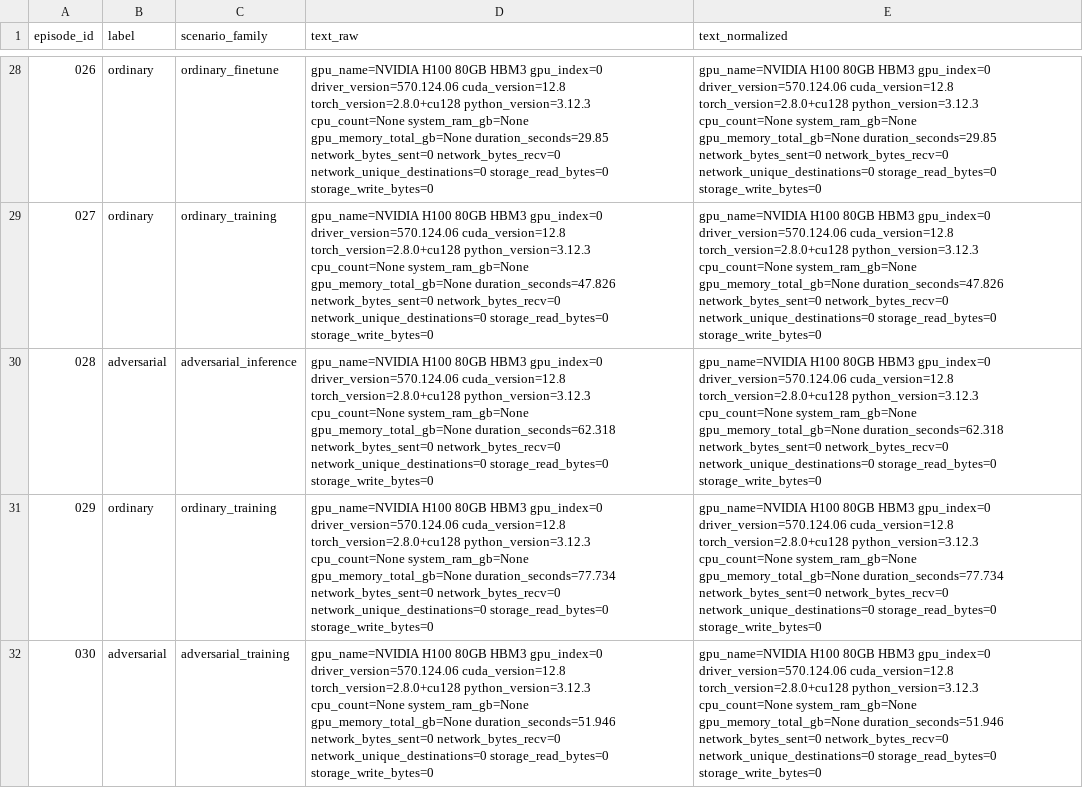
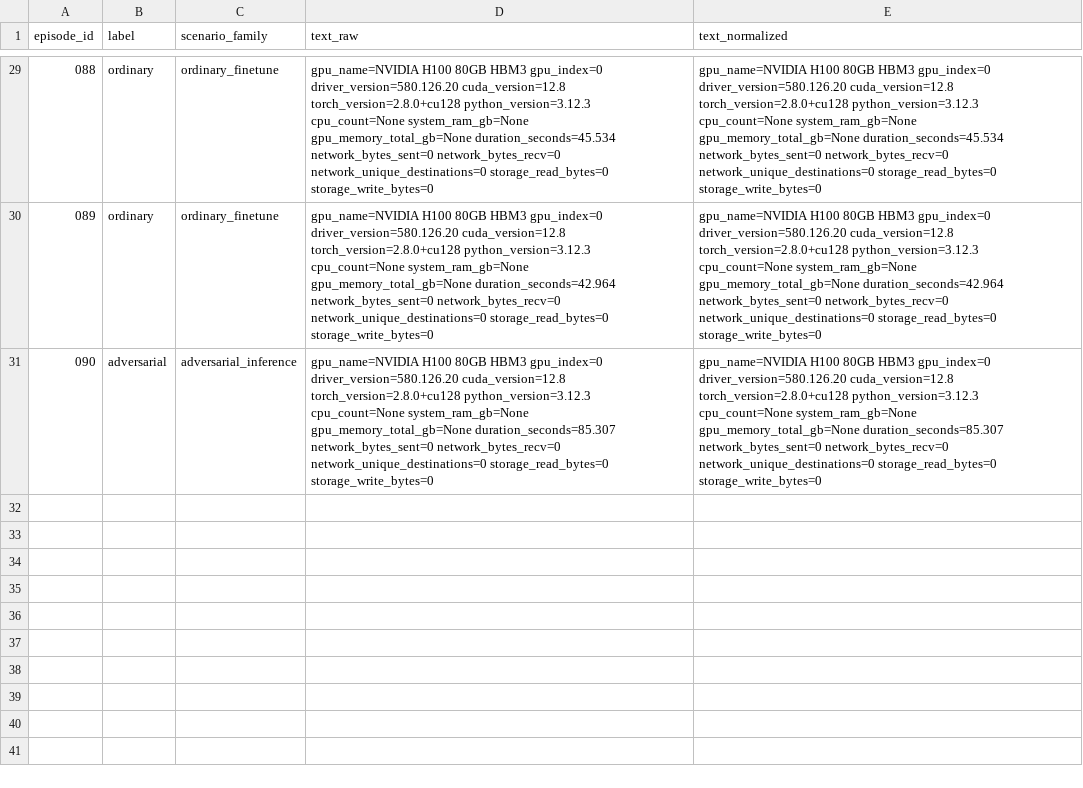
Before and after one commit to cjgwang/hap, a CSV file: data/processed/text_features.csv, drawn as a sheet; only a part is shown, gaps mark what is left out; removed rows and columns are numbered as before the commit, all else as after; the diff covers the shown part only; the diff names each change by its address in the sheet, - before the commit and + after, or states it on an @@ line.

```diff
--- a/data/processed/text_features.csv
+++ b/data/processed/text_features.csv
@@ column A (episode_id) renumbered between rows 3 and 31 @@
-D29 (text_raw): …HBM3 gpu_index=0 driver_version=570.124.06 cuda_version=12.8 torch_version=2.8.0+cu128 python_version=3.12.3 cpu_count=None system_ram_gb=None gpu_memory_total_gb=None duration_seconds=29.85 network_bytes_sent=0 network_bytes_recv=0…
+D29 (text_raw): …HBM3 gpu_index=0 driver_version=580.126.20 cuda_version=12.8 torch_version=2.8.0+cu128 python_version=3.12.3 cpu_count=None system_ram_gb=None gpu_memory_total_gb=None duration_seconds=45.534 network_bytes_sent=0 network_bytes_recv=0…
-E29 (text_normalized): …HBM3 gpu_index=0 driver_version=570.124.06 cuda_version=12.8 torch_version=2.8.0+cu128 python_version=3.12.3 cpu_count=None system_ram_gb=None gpu_memory_total_gb=None duration_seconds=29.85 network_bytes_sent=0 network_bytes_recv=0…
+E29 (text_normalized): …HBM3 gpu_index=0 driver_version=580.126.20 cuda_version=12.8 torch_version=2.8.0+cu128 python_version=3.12.3 cpu_count=None system_ram_gb=None gpu_memory_total_gb=None duration_seconds=45.534 network_bytes_sent=0 network_bytes_recv=0…
-C30 (scenario_family): ordinary_training
+C30 (scenario_family): ordinary_finetune
-D30 (text_raw): …HBM3 gpu_index=0 driver_version=570.124.06 cuda_version=12.8 torch_version=2.8.0+cu128 python_version=3.12.3 cpu_count=None system_ram_gb=None gpu_memory_total_gb=None duration_seconds=47.826 network_bytes_sent=0 network_bytes_recv=0…
+D30 (text_raw): …HBM3 gpu_index=0 driver_version=580.126.20 cuda_version=12.8 torch_version=2.8.0+cu128 python_version=3.12.3 cpu_count=None system_ram_gb=None gpu_memory_total_gb=None duration_seconds=42.964 network_bytes_sent=0 network_bytes_recv=0…
-E30 (text_normalized): …HBM3 gpu_index=0 driver_version=570.124.06 cuda_version=12.8 torch_version=2.8.0+cu128 python_version=3.12.3 cpu_count=None system_ram_gb=None gpu_memory_total_gb=None duration_seconds=47.826 network_bytes_sent=0 network_bytes_recv=0…
+E30 (text_normalized): …HBM3 gpu_index=0 driver_version=580.126.20 cuda_version=12.8 torch_version=2.8.0+cu128 python_version=3.12.3 cpu_count=None system_ram_gb=None gpu_memory_total_gb=None duration_seconds=42.964 network_bytes_sent=0 network_bytes_recv=0…
-D31 (text_raw): …HBM3 gpu_index=0 driver_version=570.124.06 cuda_version=12.8 torch_version=2.8.0+cu128 python_version=3.12.3 cpu_count=None system_ram_gb=None gpu_memory_total_gb=None duration_seconds=62.318 network_bytes_sent=0 network_bytes_recv=0…
+D31 (text_raw): …HBM3 gpu_index=0 driver_version=580.126.20 cuda_version=12.8 torch_version=2.8.0+cu128 python_version=3.12.3 cpu_count=None system_ram_gb=None gpu_memory_total_gb=None duration_seconds=85.307 network_bytes_sent=0 network_bytes_recv=0…
-E31 (text_normalized): …HBM3 gpu_index=0 driver_version=570.124.06 cuda_version=12.8 torch_version=2.8.0+cu128 python_version=3.12.3 cpu_count=None system_ram_gb=None gpu_memory_total_gb=None duration_seconds=62.318 network_bytes_sent=0 network_bytes_recv=0…
+E31 (text_normalized): …HBM3 gpu_index=0 driver_version=580.126.20 cuda_version=12.8 torch_version=2.8.0+cu128 python_version=3.12.3 cpu_count=None system_ram_gb=None gpu_memory_total_gb=None duration_seconds=85.307 network_bytes_sent=0 network_bytes_recv=0…
-row 31: 029 | ordinary | ordinary_training | gpu_name=NVIDIA H100 80GB HBM3 gpu_index=0 driver_version=570.124.06 cuda_version=12.8 torch_version=2.8.0+cu128 python_version=3.12.3 cpu_count=None system_ram_gb=None gpu_memory_total_gb=None duration_seconds=77.734 network_bytes_sent=0 network_bytes_recv=0 network_unique_destinations=0 storage_read_bytes=0 storage_write_bytes=0 | gpu_name=NVIDIA H100 80GB HBM3 gpu_index=0 driver_version=570.124.06 cuda_version=12.8 torch_version=2.8.0+cu128 python_version=3.12.3 cpu_count=None system_ram_gb=None gpu_memory_total_gb=None duration_seconds=77.734 network_bytes_sent=0 network_bytes_recv=0 network_unique_destinations=0 storage_read_bytes=0 storage_write_bytes=0
-row 32: 030 | adversarial | adversarial_training | gpu_name=NVIDIA H100 80GB HBM3 gpu_index=0 driver_version=570.124.06 cuda_version=12.8 torch_version=2.8.0+cu128 python_version=3.12.3 cpu_count=None system_ram_gb=None gpu_memory_total_gb=None duration_seconds=51.946 network_bytes_sent=0 network_bytes_recv=0 network_unique_destinations=0 storage_read_bytes=0 storage_write_bytes=0 | gpu_name=NVIDIA H100 80GB HBM3 gpu_index=0 driver_version=570.124.06 cuda_version=12.8 torch_version=2.8.0+cu128 python_version=3.12.3 cpu_count=None system_ram_gb=None gpu_memory_total_gb=None duration_seconds=51.946 network_bytes_sent=0 network_bytes_recv=0 network_unique_destinations=0 storage_read_bytes=0 storage_write_bytes=0
```
Also changed, not shown: 7 added rows, 6 removed rows and 48 edited cells elsewhere in this file, data/processed/episodes_index.csv, data/processed/nvml_features.csv, 19 other files.
